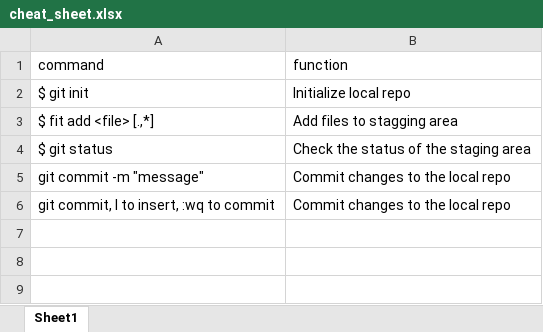
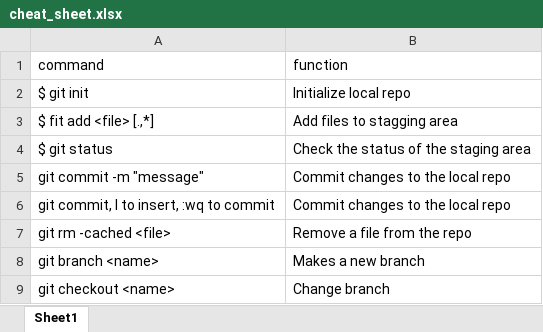
Before and after one commit to pmanjera/test, an Excel workbook: cheat_sheet.xlsx, sheet Sheet1, drawn as a sheet; values as stored, in another font and other column widths than the file's, no borders; the diff names each change by its address in the sheet, - before the commit and + after, or states it on an @@ line.

```diff
--- a/cheat_sheet.xlsx (sheet Sheet1)
+++ b/cheat_sheet.xlsx (sheet Sheet1)
+row 7: git rm -cached <file> | Remove a file from the repo
+row 8: git branch <name> | Makes a new branch
+row 9: git checkout <name> | Change branch
```
Also changed, not shown: 4 other files.
